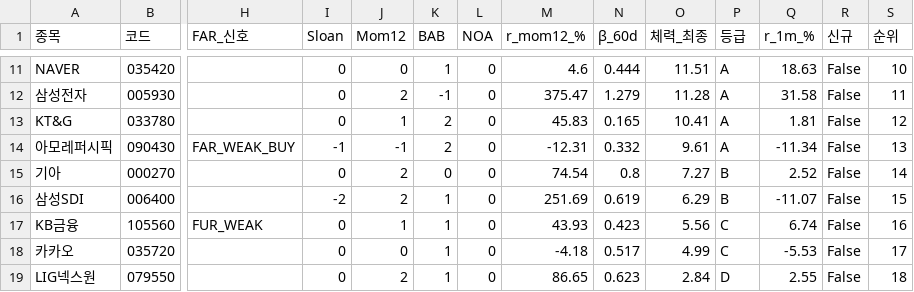
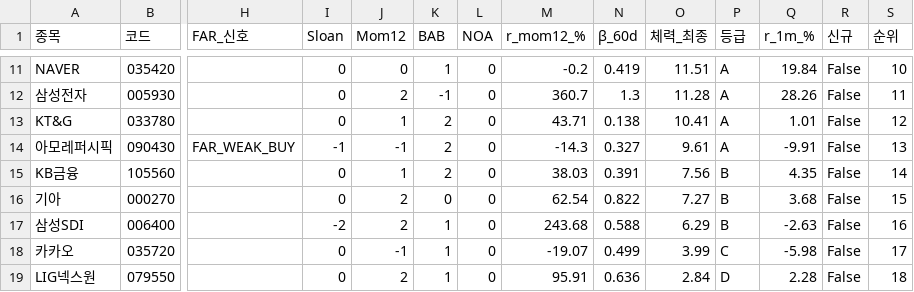
Before and after one commit to luminae21-source/jinwoo-quant-auto, a CSV file: docs/v37_1_scores.csv, drawn as a sheet; only a part is shown, gaps mark what is left out; removed rows and columns are numbered as before the commit, all else as after; rows hold the shown columns only; the diff covers the shown part only; the diff names each change by its address in the sheet, - before the commit and + after, or states it on an @@ line.

```diff
--- a/docs/v37_1_scores.csv
+++ b/docs/v37_1_scores.csv
-M11 (r_mom12_%): 4.6
+M11 (r_mom12_%): -0.2
-N11 (β_60d): 0.444
+N11 (β_60d): 0.419
-Q11 (r_1m_%): 18.63
+Q11 (r_1m_%): 19.84
-M12 (r_mom12_%): 375.47
+M12 (r_mom12_%): 360.7
-N12 (β_60d): 1.279
+N12 (β_60d): 1.3
-Q12 (r_1m_%): 31.58
+Q12 (r_1m_%): 28.26
-M13 (r_mom12_%): 45.83
+M13 (r_mom12_%): 43.71
-N13 (β_60d): 0.165
+N13 (β_60d): 0.138
-Q13 (r_1m_%): 1.81
+Q13 (r_1m_%): 1.01
-M14 (r_mom12_%): -12.31
+M14 (r_mom12_%): -14.3
-N14 (β_60d): 0.332
+N14 (β_60d): 0.327
-Q14 (r_1m_%): -11.34
+Q14 (r_1m_%): -9.91
+row 15: KB금융 | 105560 |  | 0 | 1 | 2 | 0 | 38.03 | 0.391 | 7.56 | B | 4.35 | False | 14
-M16 (r_mom12_%): 74.54
+M16 (r_mom12_%): 62.54
-N16 (β_60d): 0.8
+N16 (β_60d): 0.822
-Q16 (r_1m_%): 2.52
+Q16 (r_1m_%): 3.68
-S16 (순위): 14
+S16 (순위): 15
-M17 (r_mom12_%): 251.69
+M17 (r_mom12_%): 243.68
-N17 (β_60d): 0.619
+N17 (β_60d): 0.588
-Q17 (r_1m_%): -11.07
+Q17 (r_1m_%): -2.63
-S17 (순위): 15
+S17 (순위): 16
-row 17: KB금융 | 105560 | FUR_WEAK | 0 | 1 | 1 | 0 | 43.93 | 0.423 | 5.56 | C | 6.74 | False | 16
-J18 (Mom12): 0
+J18 (Mom12): -1
-M18 (r_mom12_%): -4.18
+M18 (r_mom12_%): -19.07
-N18 (β_60d): 0.517
+N18 (β_60d): 0.499
-O18 (체력_최종): 4.99
+O18 (체력_최종): 3.99
-Q18 (r_1m_%): -5.53
+Q18 (r_1m_%): -5.98
-M19 (r_mom12_%): 86.65
+M19 (r_mom12_%): 95.91
-N19 (β_60d): 0.623
+N19 (β_60d): 0.636
-Q19 (r_1m_%): 2.55
+Q19 (r_1m_%): 2.28
```
Also changed, not shown: 2 added rows, 2 removed rows and 27 edited cells elsewhere in this file, docs/overlay_scores.csv, docs/v36_scores_latest.csv, 10 other files.
